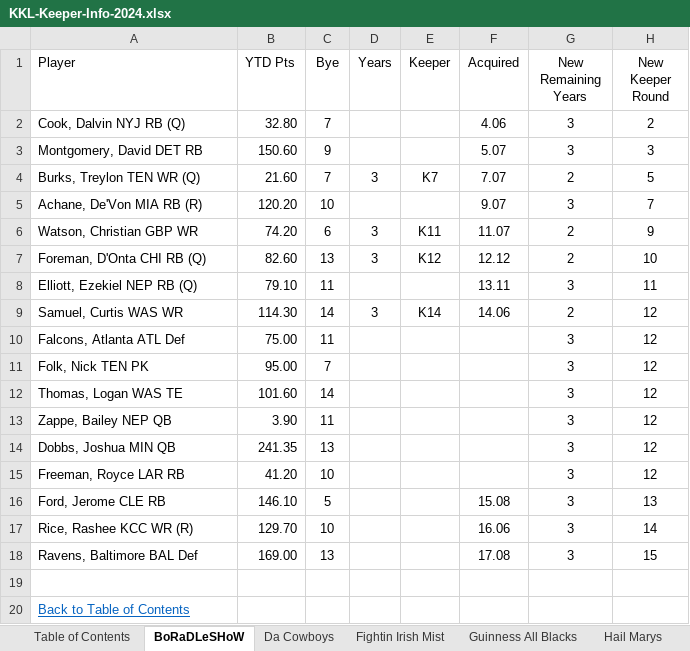
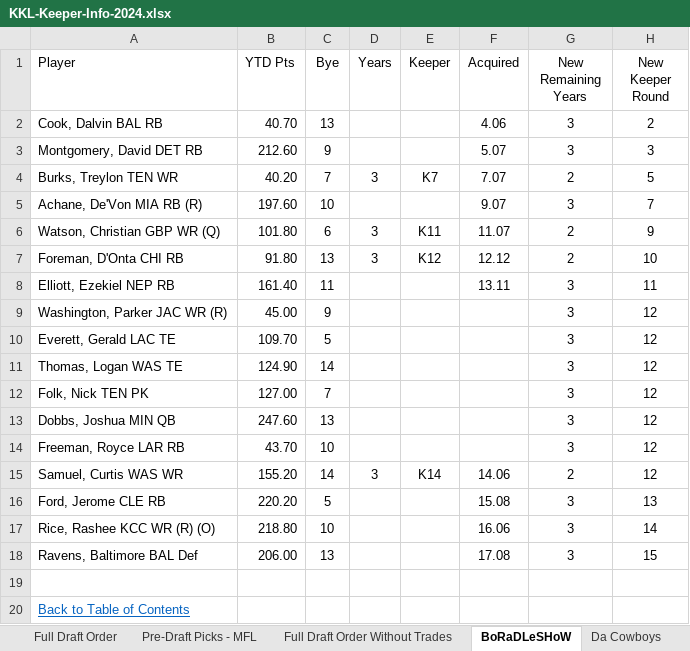
Before and after one commit to cthoesen/knuckleheads, an Excel workbook: public/documents/kkl/KKL-Keeper-Info-2024.xlsx, sheet BoRaDLeSHoW, drawn as a sheet; values as stored, in another font and other column widths than the file's, no borders; conditional formats and table styles not drawn; removed rows and columns are numbered as before the commit, all else as after; the diff names each change by its address in the sheet, - before the commit and + after, or states it on an @@ line.

```diff
--- a/public/documents/kkl/KKL-Keeper-Info-2024.xlsx (sheet BoRaDLeSHoW)
+++ b/public/documents/kkl/KKL-Keeper-Info-2024.xlsx (sheet BoRaDLeSHoW)
+sheet tab: Full Draft Order
+sheet tab: Pre-Draft Picks - MFL
+sheet tab: Full Draft Order Without Trades
-A2 (Player): Cook, Dalvin NYJ RB (Q)
+A2 (Player): Cook, Dalvin BAL RB
-B2 (YTD Pts): 32.80
+B2 (YTD Pts): 40.70
-C2 (Bye): 7
+C2 (Bye): 13
-B3 (YTD Pts): 150.60
+B3 (YTD Pts): 212.60
-A4 (Player): Burks, Treylon TEN WR (Q)
+A4 (Player): Burks, Treylon TEN WR
-B4 (YTD Pts): 21.60
+B4 (YTD Pts): 40.20
-B5 (YTD Pts): 120.20
+B5 (YTD Pts): 197.60
-A6 (Player): Watson, Christian GBP WR
+A6 (Player): Watson, Christian GBP WR (Q)
-B6 (YTD Pts): 74.20
+B6 (YTD Pts): 101.80
-A7 (Player): Foreman, D'Onta CHI RB (Q)
+A7 (Player): Foreman, D'Onta CHI RB
-B7 (YTD Pts): 82.60
+B7 (YTD Pts): 91.80
-A8 (Player): Elliott, Ezekiel NEP RB (Q)
+A8 (Player): Elliott, Ezekiel NEP RB
-B8 (YTD Pts): 79.10
+B8 (YTD Pts): 161.40
-row 9: Samuel, Curtis WAS WR | 114.30 | 14 | 3 | K14 | 14.06 | 2 | 12
-row 10: Falcons, Atlanta ATL Def | 75.00 | 11 |  |  |  | 3 | 12
-row 11: Folk, Nick TEN PK | 95.00 | 7 |  |  |  | 3 | 12
+row 9: Washington, Parker JAC WR (R) | 45.00 | 9 |  |  |  | 3 | 12
+row 10: Everett, Gerald LAC TE | 109.70 | 5 |  |  |  | 3 | 12
-B11 (YTD Pts): 101.60
+B11 (YTD Pts): 124.90
-row 13: Zappe, Bailey NEP QB | 3.90 | 11 |  |  |  | 3 | 12
+row 12: Folk, Nick TEN PK | 127.00 | 7 |  |  |  | 3 | 12
-B13 (YTD Pts): 241.35
+B13 (YTD Pts): 247.60
-B14 (YTD Pts): 41.20
+B14 (YTD Pts): 43.70
+row 15: Samuel, Curtis WAS WR | 155.20 | 14 | 3 | K14 | 14.06 | 2 | 12
-B16 (YTD Pts): 146.10
+B16 (YTD Pts): 220.20
-A17 (Player): Rice, Rashee KCC WR (R)
+A17 (Player): Rice, Rashee KCC WR (R) (O)
-B17 (YTD Pts): 129.70
+B17 (YTD Pts): 218.80
-B18 (YTD Pts): 169.00
+B18 (YTD Pts): 206.00
```
Also changed, not shown: sheet Fightin Irish Mist, sheet Hail Marys, sheet Wa Wa Wee Wa, sheet Da Cowboys, sheet Karaoke Craig, sheet Hipster Doofus, 6 more sheets, other sheet tabs.
